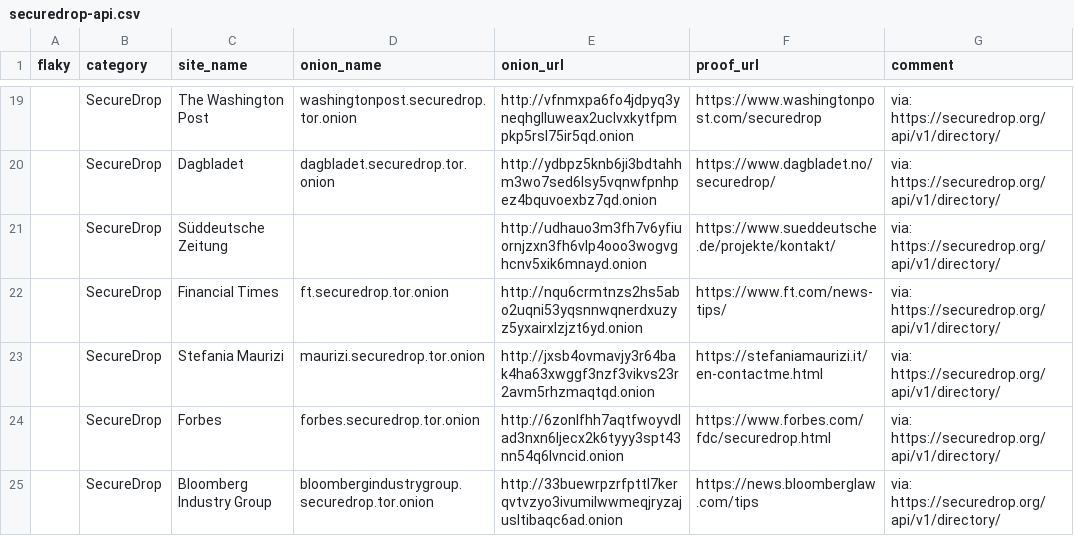
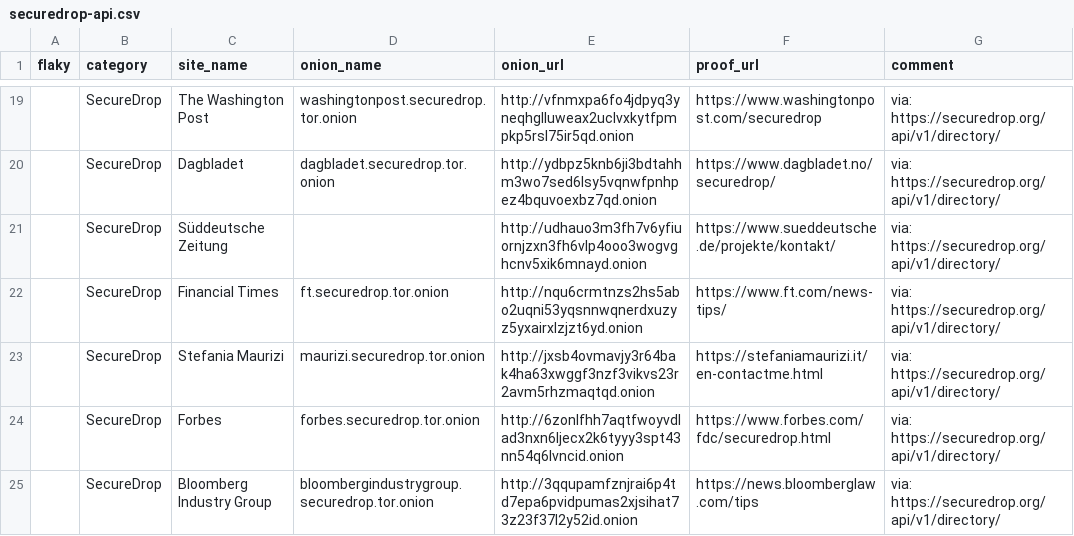
Before and after one commit to alecmuffett/real-world-onion-sites, a CSV file: securedrop-api.csv, drawn as a sheet; only a part is shown, gaps mark what is left out.

```diff
--- a/securedrop-api.csv
+++ b/securedrop-api.csv
@@ -24,2 +24,2 @@ flaky,category,site_name,onion_name,onion_url,proof_url,comment
 ,SecureDrop,Forbes,forbes.securedrop.tor.onion,http://6zonlfhh7aqtfwoyvdlad3nxn6ljecx2k6tyyy3spt43nn54q6lvncid.onion,https://www.forbes.com/fdc/securedrop.html,via: https://securedrop.org/api/v1/directory/
-,SecureDrop,Bloomberg Industry Group,bloombergindustrygroup.securedrop.tor.onion,http://33buewrpzrfpttl7kerqvtvzyo3ivumilwwmeqjryzajusltibaqc6ad.onion,https://news.bloomberglaw.com/tips,via: https://securedrop.org/api/v1/directory/
+,SecureDrop,Bloomberg Industry Group,bloombergindustrygroup.securedrop.tor.onion,http://3qqupamfznjrai6p4td7epa6pvidpumas2xjsihat73z23f37l2y52id.onion,https://news.bloomberglaw.com/tips,via: https://securedrop.org/api/v1/directory/
```
Also changed, not shown: 2 other files.
